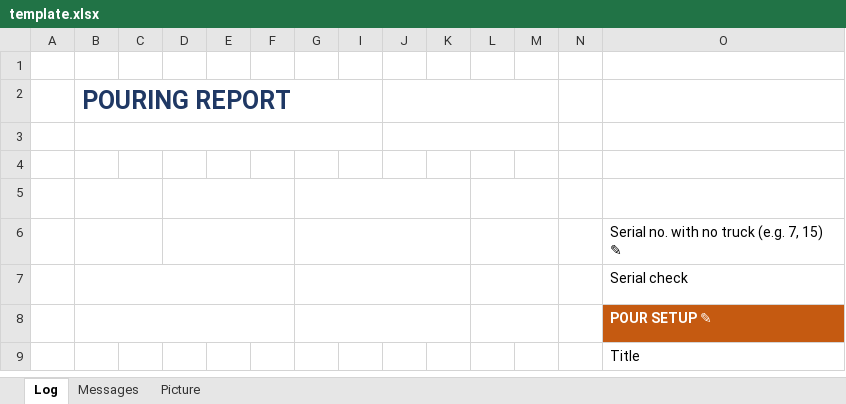
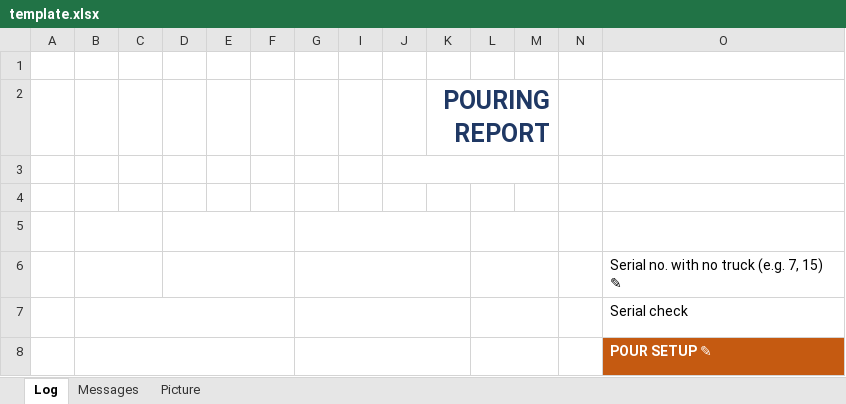
Before and after one commit to elkady591/Pouring-Report, an Excel workbook: template.xlsx, sheet Log, drawn as a sheet; only a part is shown; the shorter side is filled out with more unchanged rows; values as stored, in another font and other column widths than the file's, no borders; charts and pictures and conditional formats not drawn; removed rows and columns are numbered as before the commit, all else as after; rows hold the shown columns only; the diff names each change by its address in the sheet, - before the commit and + after, or states it on an @@ line.

```diff
--- a/template.xlsx (sheet Log)
+++ b/template.xlsx (sheet Log)
-row 2:  | POURING REPORT
+row 2:  |  |  |  |  |  |  |  |  | POURING REPORT
-B3:I3 merged
```
Also changed, not shown: charts or pictures, 3 other files.
